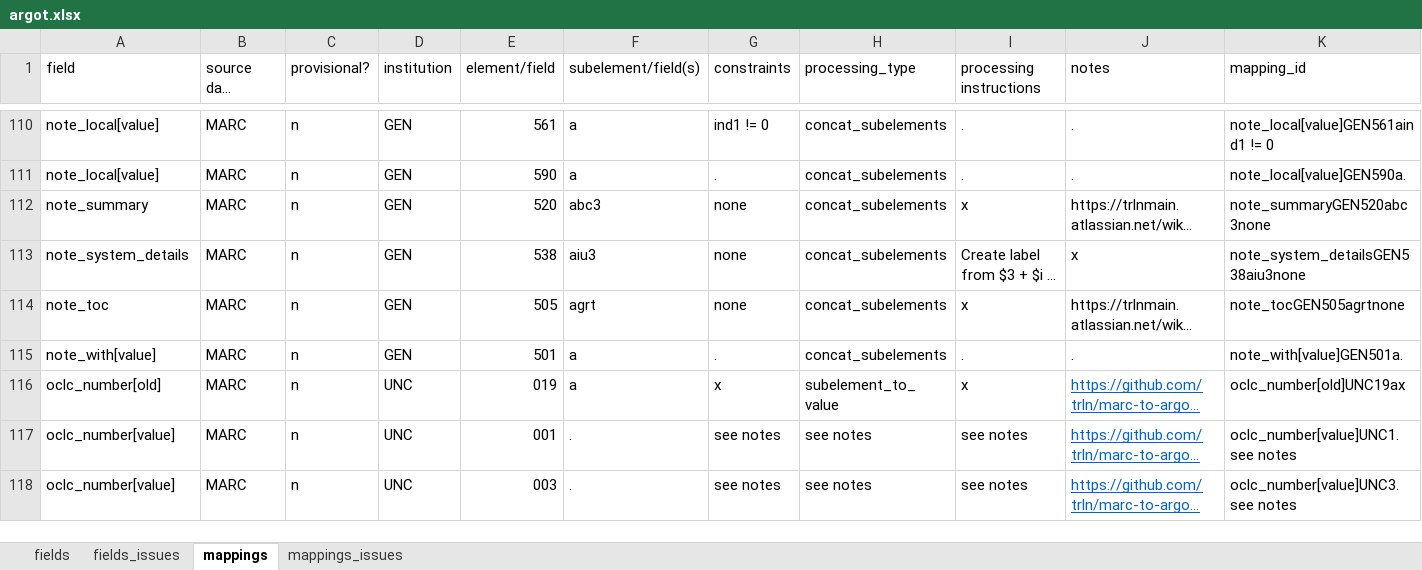
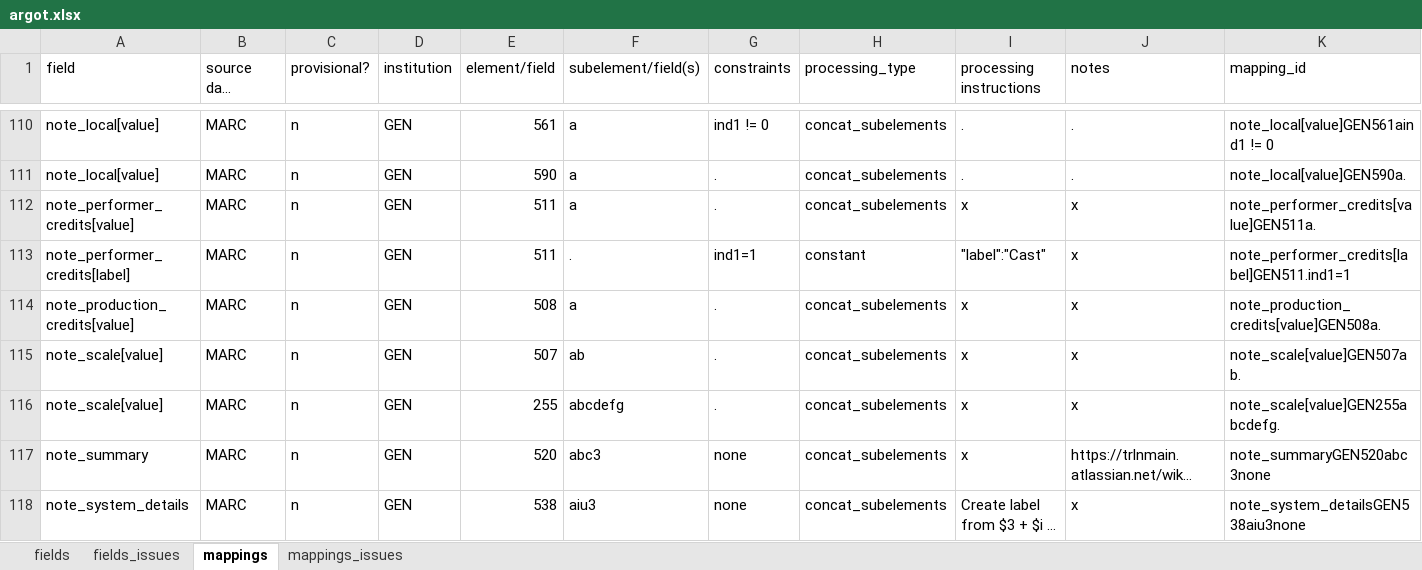
Before and after one commit to trln/data-documentation, an Excel workbook: argot/argot.xlsx, sheet mappings, drawn as a sheet; only a part is shown, gaps mark what is left out; the shorter side is filled out with more unchanged rows; long unchanged cells end in …; values as stored, in another font and other column widths than the file's, no borders; conditional formats and table styles not drawn; rows hold the shown columns only; the diff names each change by its address in the sheet, - before the commit and + after, or states it on an @@ line.

Commit message:
note_scale and credits notes

```diff
--- a/argot/argot.xlsx (sheet mappings)
+++ b/argot/argot.xlsx (sheet mappings)
+row 112: note_performer_credits[value] | MARC | n | GEN | 511 | a | . | concat_subelements | x | x | note_performer_credits[value]GEN511a.
+row 113: note_performer_credits[label] | MARC | n | GEN | 511 | . | ind1=1 | constant | "label":"Cast" | x | note_performer_credits[label]GEN511.ind1=1
+row 114: note_production_credits[value] | MARC | n | GEN | 508 | a | . | concat_subelements | x | x | note_production_credits[value]GEN508a.
+row 115: note_scale[value] | MARC | n | GEN | 507 | ab | . | concat_subelements | x | x | note_scale[value]GEN507ab.
+row 116: note_scale[value] | MARC | n | GEN | 255 | abcdefg | . | concat_subelements | x | x | note_scale[value]GEN255abcdefg.
```
Also changed, not shown: sheet fields, argot/working_docs/endeca_fields_to_Argot.xlsx, argot/working_docs/notes_fields_table.xlsx, 3 other files.
